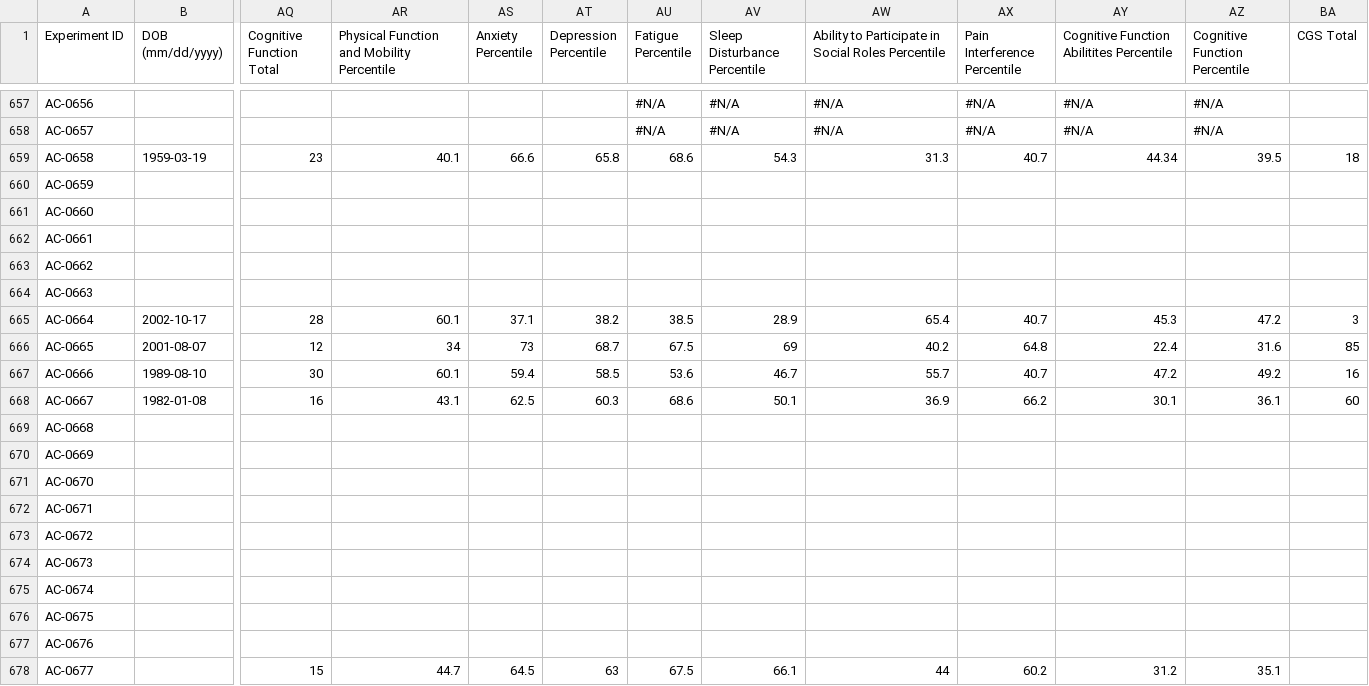
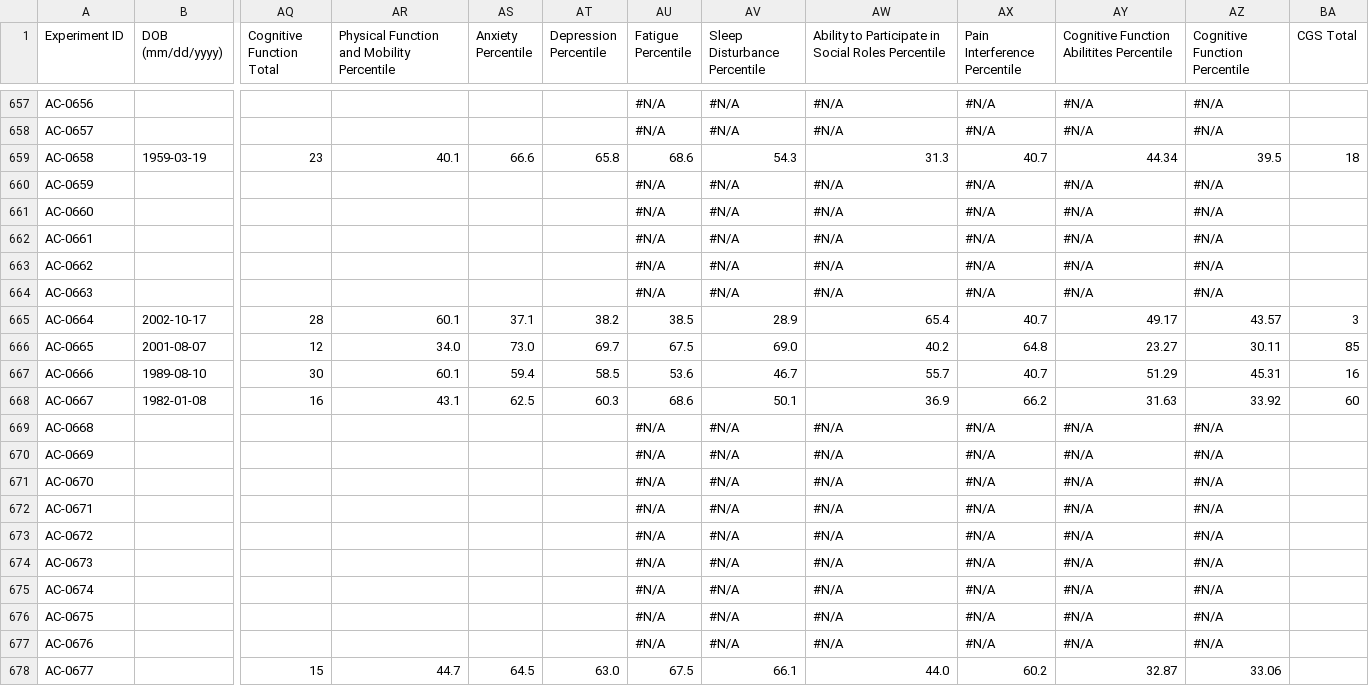
Before and after one commit to mafelix/concussiontool, a CSV file: ACCdatabase2.csv, drawn as a sheet; only a part is shown, gaps mark what is left out; the diff covers the shown part only; the diff names each change by its address in the sheet, - before the commit and + after, or states it on an @@ line.

```diff
--- a/ACCdatabase2.csv
+++ b/ACCdatabase2.csv
-AU660:AU664 (Fatigue Percentile): (empty)
+AU660:AU664 (Fatigue Percentile): #N/A
-AV660:AV664 (Sleep Disturbance Percentile): (empty)
+AV660:AV664 (Sleep Disturbance Percentile): #N/A
-AW660:AW664: (empty)
+AW660:AW664: #N/A
-AX660:AX664 (Pain Interference Percentile): (empty)
+AX660:AX664 (Pain Interference Percentile): #N/A
-AY660:AY664: (empty)
+AY660:AY664: #N/A
-AZ660:AZ664 (Cognitive Function Percentile): (empty)
+AZ660:AZ664 (Cognitive Function Percentile): #N/A
-AY665: 45.3
+AY665: 49.17
-AZ665 (Cognitive Function Percentile): 47.2
+AZ665 (Cognitive Function Percentile): 43.57
-AR666: 34
+AR666: 34.0
-AS666 (Anxiety Percentile): 73
+AS666 (Anxiety Percentile): 73.0
-AT666 (Depression Percentile): 68.7
+AT666 (Depression Percentile): 69.7
-AV666 (Sleep Disturbance Percentile): 69
+AV666 (Sleep Disturbance Percentile): 69.0
-AY666: 22.4
+AY666: 23.27
-AZ666 (Cognitive Function Percentile): 31.6
+AZ666 (Cognitive Function Percentile): 30.11
-AY667: 47.2
+AY667: 51.29
-AZ667 (Cognitive Function Percentile): 49.2
+AZ667 (Cognitive Function Percentile): 45.31
-AY668: 30.1
+AY668: 31.63
-AZ668 (Cognitive Function Percentile): 36.1
+AZ668 (Cognitive Function Percentile): 33.92
-AU669:AU677 (Fatigue Percentile): (empty)
+AU669:AU677 (Fatigue Percentile): #N/A
-AV669:AV677 (Sleep Disturbance Percentile): (empty)
+AV669:AV677 (Sleep Disturbance Percentile): #N/A
-AW669:AW677: (empty)
+AW669:AW677: #N/A
-AX669:AX677 (Pain Interference Percentile): (empty)
+AX669:AX677 (Pain Interference Percentile): #N/A
-AY669:AY677: (empty)
+AY669:AY677: #N/A
-AZ669:AZ677 (Cognitive Function Percentile): (empty)
+AZ669:AZ677 (Cognitive Function Percentile): #N/A
-AT678 (Depression Percentile): 63
+AT678 (Depression Percentile): 63.0
-AW678: 44
+AW678: 44.0
-AY678: 31.2
+AY678: 32.87
-AZ678 (Cognitive Function Percentile): 35.1
+AZ678 (Cognitive Function Percentile): 33.06
```
Also changed, not shown: 1 added row, 1 removed row and 18 edited cells elsewhere in this file, OutcomeMeasures.csv.
